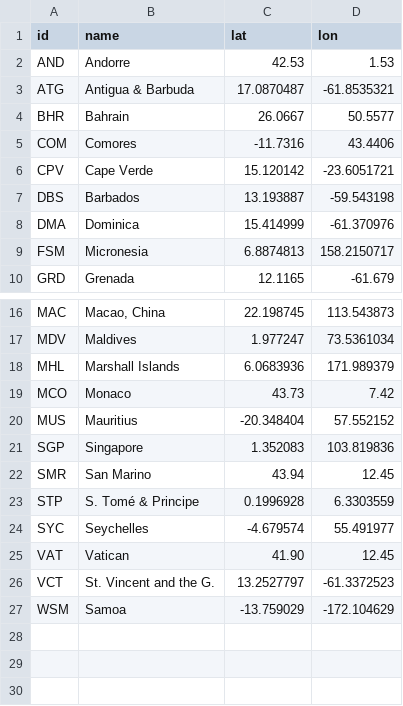
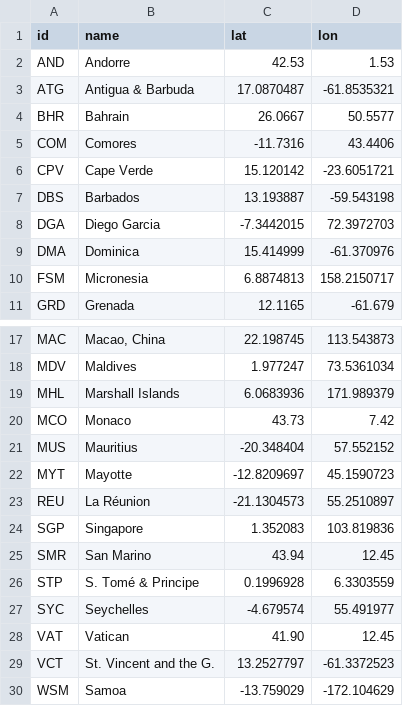
Before and after one commit to visionscarto/fonds-de-cartes, a CSV file: data/island-nations.csv, drawn as a sheet; only a part is shown, gaps mark what is left out.

Commit message:
Diego Garcia, Mayotte, La Réunion

```diff
--- a/data/island-nations.csv
+++ b/data/island-nations.csv
@@ -7,2 +7,3 @@ CPV,Cape Verde,15.120142,-23.6051721
 DBS,Barbados,13.193887,-59.543198
+DGA,Diego Garcia,-7.3442015,72.3972703
 DMA,Dominica,15.414999,-61.370976
@@ -20,2 +21,4 @@ MCO,Monaco,43.73,7.42
 MUS,Mauritius,-20.348404,57.552152
+MYT,Mayotte,-12.8209697,45.1590723
+REU,La Réunion,-21.1304573,55.2510897
 SGP,Singapore,1.352083,103.819836
```
